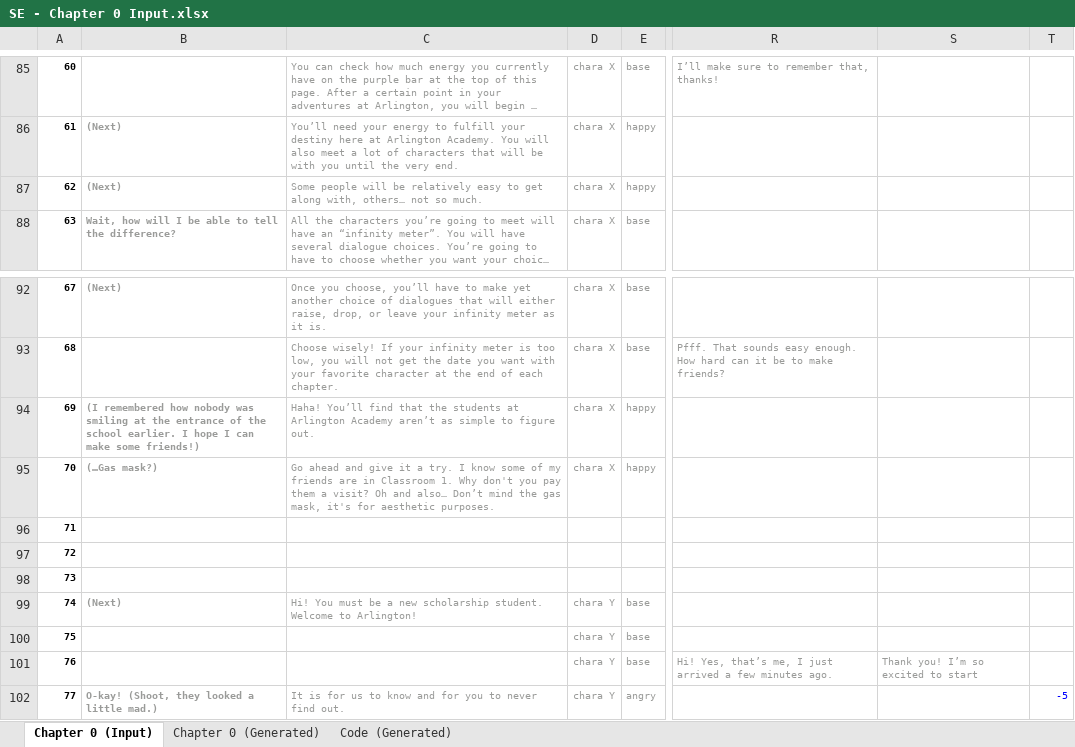
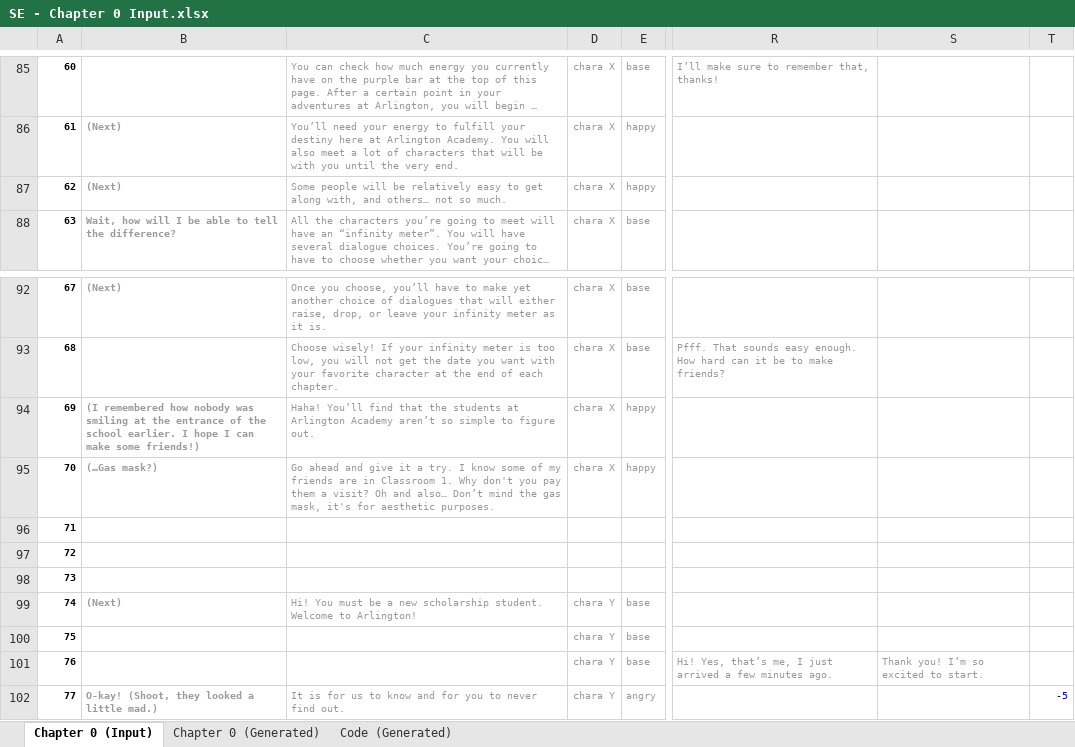
Before and after one commit to Lightshadow226/se, an Excel workbook: chapters (excel)/SE - Chapter 0 Input.xlsx, sheet Chapter 0 (Input), drawn as a sheet; only a part is shown, gaps mark what is left out; long unchanged cells end in …; values as stored, in another font and other column widths than the file's, no borders; conditional formats not drawn; the diff covers the shown part only; the diff names each change by its address in the sheet, - before the commit and + after, or states it on an @@ line.

```diff
--- a/chapters (excel)/SE - Chapter 0 Input.xlsx (sheet Chapter 0 (Input))
+++ b/chapters (excel)/SE - Chapter 0 Input.xlsx (sheet Chapter 0 (Input))
-C87: …along with, others… not…
+C87: …along with, and others… not…
-C94: …Academy aren’t as simple to…
+C94: …Academy aren’t so simple to…
-S101: Thank you! I’m so excited to start
+S101: Thank you! I’m so excited to start.
```
Also changed, not shown: 23 edited cells elsewhere in this sheet, sheet Chapter 0 (Generated), sheet Code (Generated), chapters (excel)/SE - Chapter 1 Input.xlsx, 5 other files.
